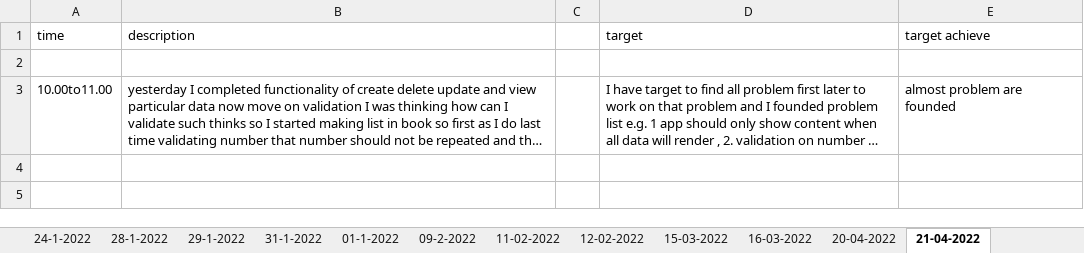
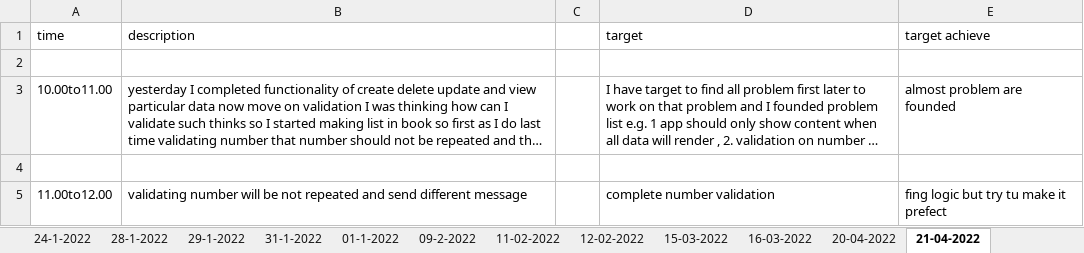
Before and after one commit to Himanshu-ramani/daily-report, an Excel workbook: Daily report.xlsx, sheet 21-04-2022, drawn as a sheet; long unchanged cells end in …; values as stored, in another font and other column widths than the file's, no borders; the diff names each change by its address in the sheet, - before the commit and + after, or states it on an @@ line.

Commit message:
himanshu ramani
update report 11am to 12 pm

```diff
--- a/Daily report.xlsx (sheet 21-04-2022)
+++ b/Daily report.xlsx (sheet 21-04-2022)
+row 4: (empty)
+row 5: 11.00to12.00 | validating number will be not repeated and send different message |  | complete number validation | fing logic but try tu make it prefect
```
